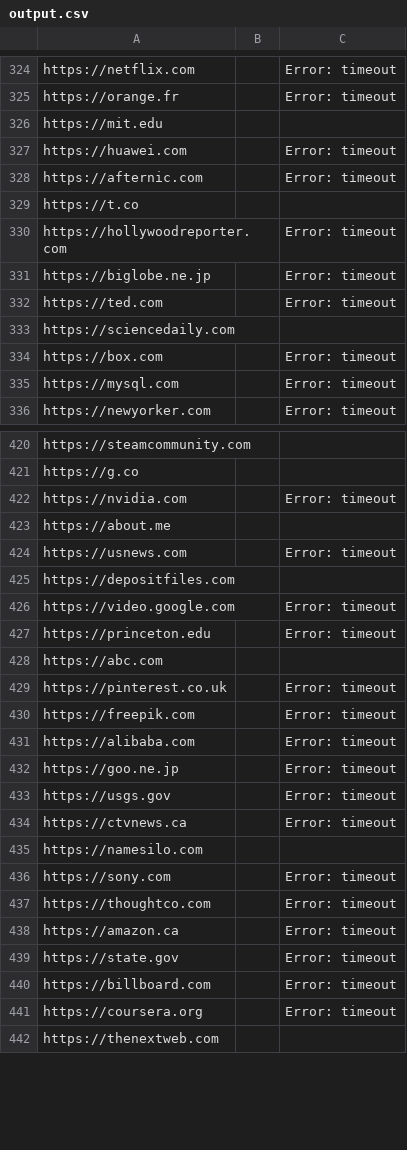
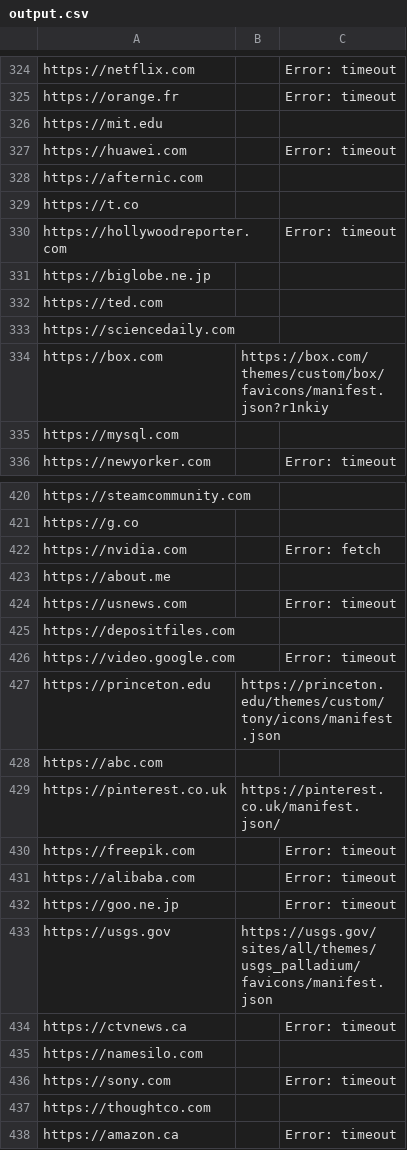
Before and after one commit to bgrins/manifest-fetcher, a CSV file: output.csv, drawn as a sheet; only a part is shown, gaps mark what is left out; the shorter side is filled out with more unchanged rows; the diff covers the shown part only.

```diff
--- a/output.csv
+++ b/output.csv
@@ -327,10 +327,10 @@ https://mit.edu,,
 https://huawei.com,,Error: timeout
-https://afternic.com,,Error: timeout
+https://afternic.com,,
 https://t.co,,
 https://hollywoodreporter.com,,Error: timeout
-https://biglobe.ne.jp,,Error: timeout
-https://ted.com,,Error: timeout
+https://biglobe.ne.jp,,
+https://ted.com,,
 https://sciencedaily.com,,
-https://box.com,,Error: timeout
-https://mysql.com,,Error: timeout
+https://box.com,https://box.com/themes/custom/box/favicons/manifest.json?r1nkiy,
+https://mysql.com,,
 https://newyorker.com,,Error: timeout
@@ -421,3 +421,3 @@ https://steamcommunity.com,,
 https://g.co,,
-https://nvidia.com,,Error: timeout
+https://nvidia.com,,Error: fetch
 https://about.me,,
@@ -426,5 +426,5 @@ https://depositfiles.com,,
 https://video.google.com,,Error: timeout
-https://princeton.edu,,Error: timeout
+https://princeton.edu,https://princeton.edu/themes/custom/tony/icons/manifest.json,
 https://abc.com,,
-https://pinterest.co.uk,,Error: timeout
+https://pinterest.co.uk,https://pinterest.co.uk/manifest.json/,
 https://freepik.com,,Error: timeout
@@ -432,3 +432,3 @@ https://alibaba.com,,Error: timeout
 https://goo.ne.jp,,Error: timeout
-https://usgs.gov,,Error: timeout
+https://usgs.gov,https://usgs.gov/sites/all/themes/usgs_palladium/favicons/manifest.json,
 https://ctvnews.ca,,Error: timeout
@@ -436,3 +436,3 @@ https://namesilo.com,,
 https://sony.com,,Error: timeout
-https://thoughtco.com,,Error: timeout
+https://thoughtco.com,,
 https://amazon.ca,,Error: timeout
```
Also changed, not shown: 76 edited cells elsewhere in this file, 2 other files.
